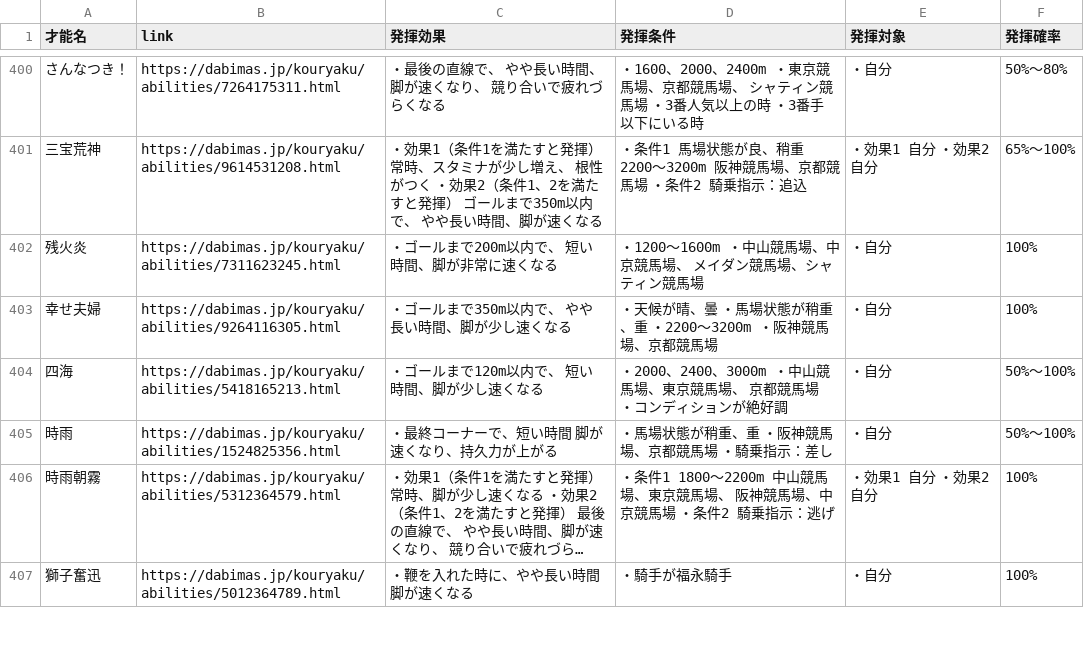
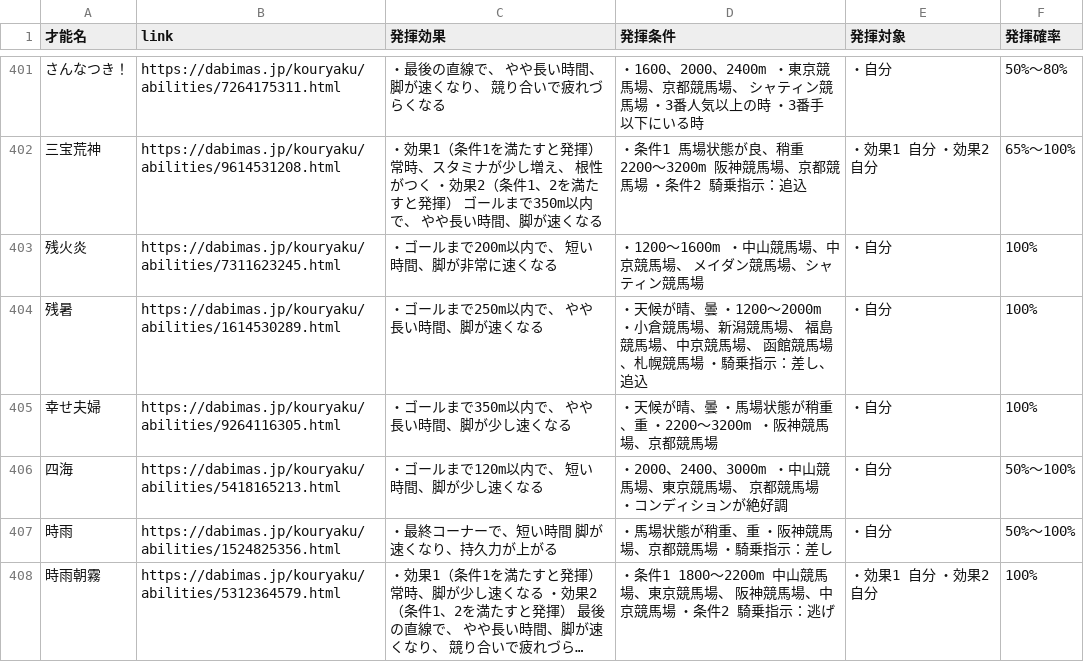
Before and after one commit to takana666/DBMS_trainer_data_search, a CSV file: data.csv, drawn as a sheet; only a part is shown, gaps mark what is left out; the shorter side is filled out with more unchanged rows; long unchanged cells end in …; the diff covers the shown part only; the diff names each change by its address in the sheet, - before the commit and + after, or states it on an @@ line.

```diff
--- a/data.csv
+++ b/data.csv
+row 404: 残暑 | https://dabimas.jp/kouryaku/abilities/1614530289.html | ・ゴールまで250m以内で、 やや長い時間、脚が速くなる | ・天候が晴、曇 ・1200～2000m ・小倉競馬場、新潟競馬場、 福島競馬場、中京競馬場、 函館競馬場、札幌競馬場 ・騎乗指示：差し、追込 | ・自分 | 100%
```
Also changed, not shown: 5 added rows and 16 moved rows elsewhere in this file.
